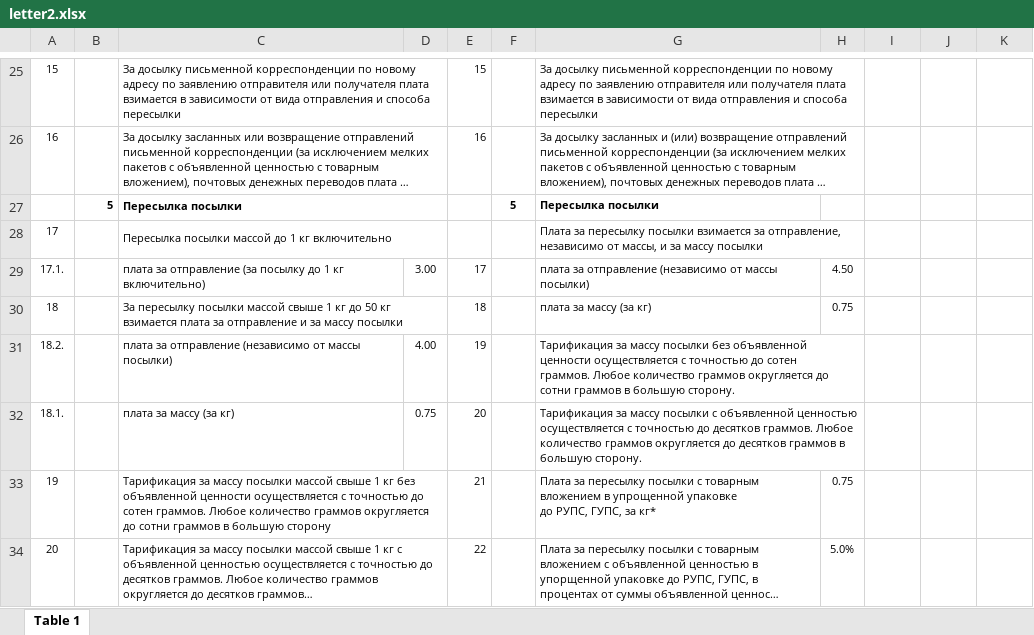
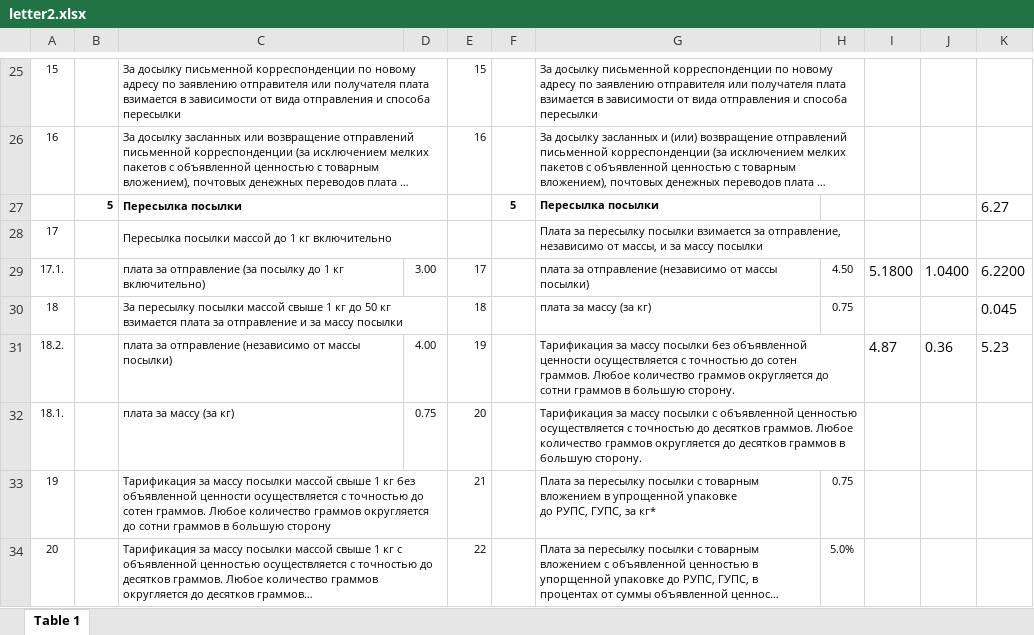
Before and after one commit to AlenaYurevich/Postcalc3, an Excel workbook: calc/files/letter2.xlsx, sheet Table 1, drawn as a sheet; only a part is shown, gaps mark what is left out; long unchanged cells end in …; values as stored, in another font and other column widths than the file's, no borders; the diff names each change by its address in the sheet, - before the commit and + after, or states it on an @@ line.

```diff
--- a/calc/files/letter2.xlsx (sheet Table 1)
+++ b/calc/files/letter2.xlsx (sheet Table 1)
-K27: (empty)
+K27: 6.27
-I29: (empty)
+I29: 5.1800
-J29: (empty)
+J29: 1.0400
-K29: (empty)
+K29: 6.2200
-K30: (empty)
+K30: 0.045
-I31: (empty)
+I31: 4.87
-J31: (empty)
+J31: 0.36
-K31: (empty)
+K31: 5.23
```
Also changed, not shown: 4 other files.
